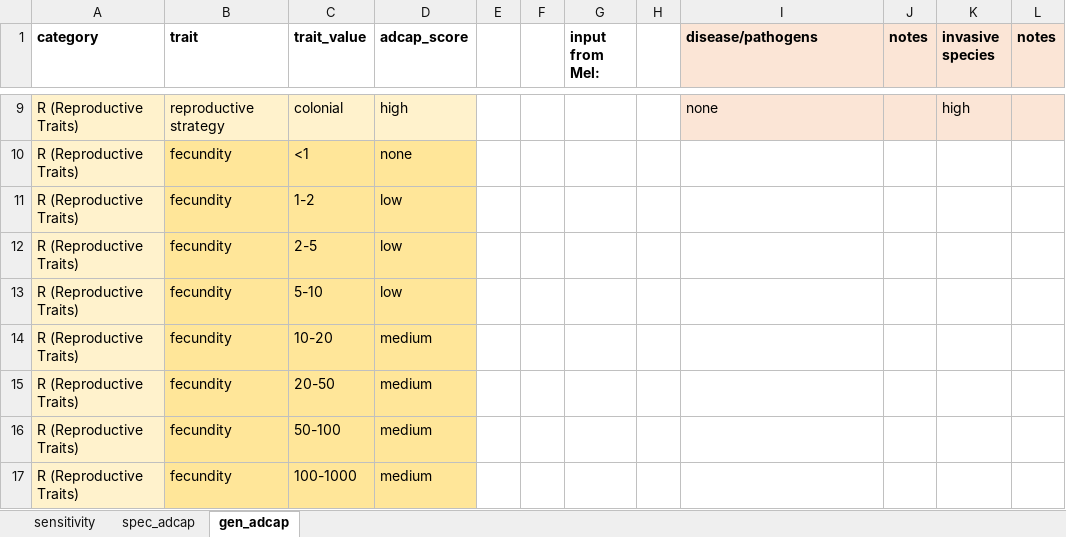
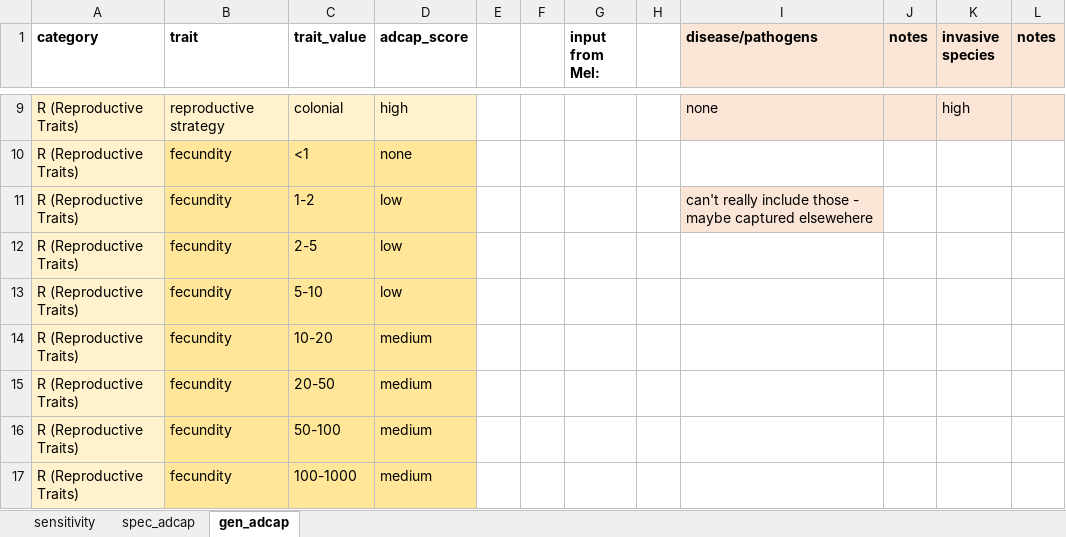
Before and after one commit to mapping-marine-spp-vuln/spp_vuln_framework, an Excel workbook: _raw_data/xlsx/stressors_traits_scored.xlsx, sheet gen_adcap, drawn as a sheet; only a part is shown, gaps mark what is left out; values as stored, in another font and other column widths than the file's, no borders; the diff names each change by its address in the sheet, - before the commit and + after, or states it on an @@ line.

```diff
--- a/_raw_data/xlsx/stressors_traits_scored.xlsx (sheet gen_adcap)
+++ b/_raw_data/xlsx/stressors_traits_scored.xlsx (sheet gen_adcap)
-I11 (disease/pathogens): (empty)
+I11 (disease/pathogens): can't really include those - maybe captured elsewehere
-I11 fill: none
+I11 fill: #FBE5D6
```
Also changed, not shown: sheet spec_adcap, sheet sensitivity, 23 other files.
